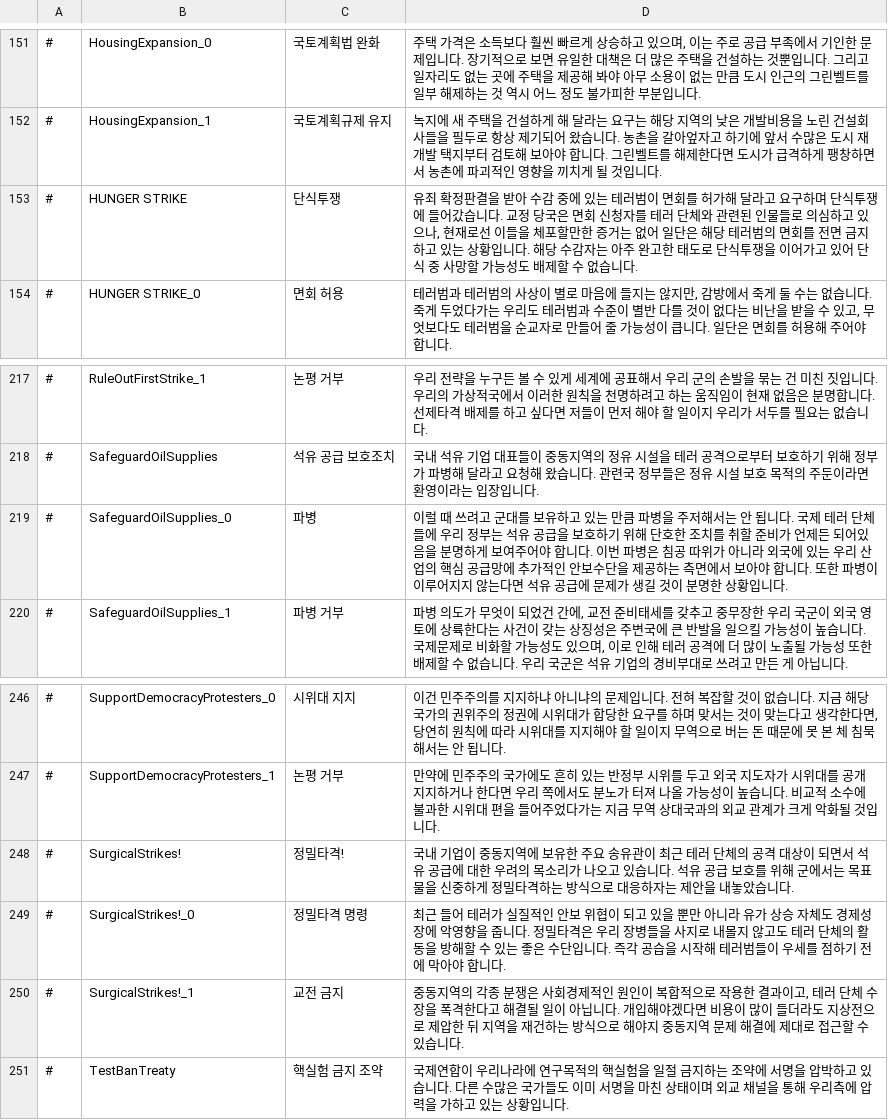
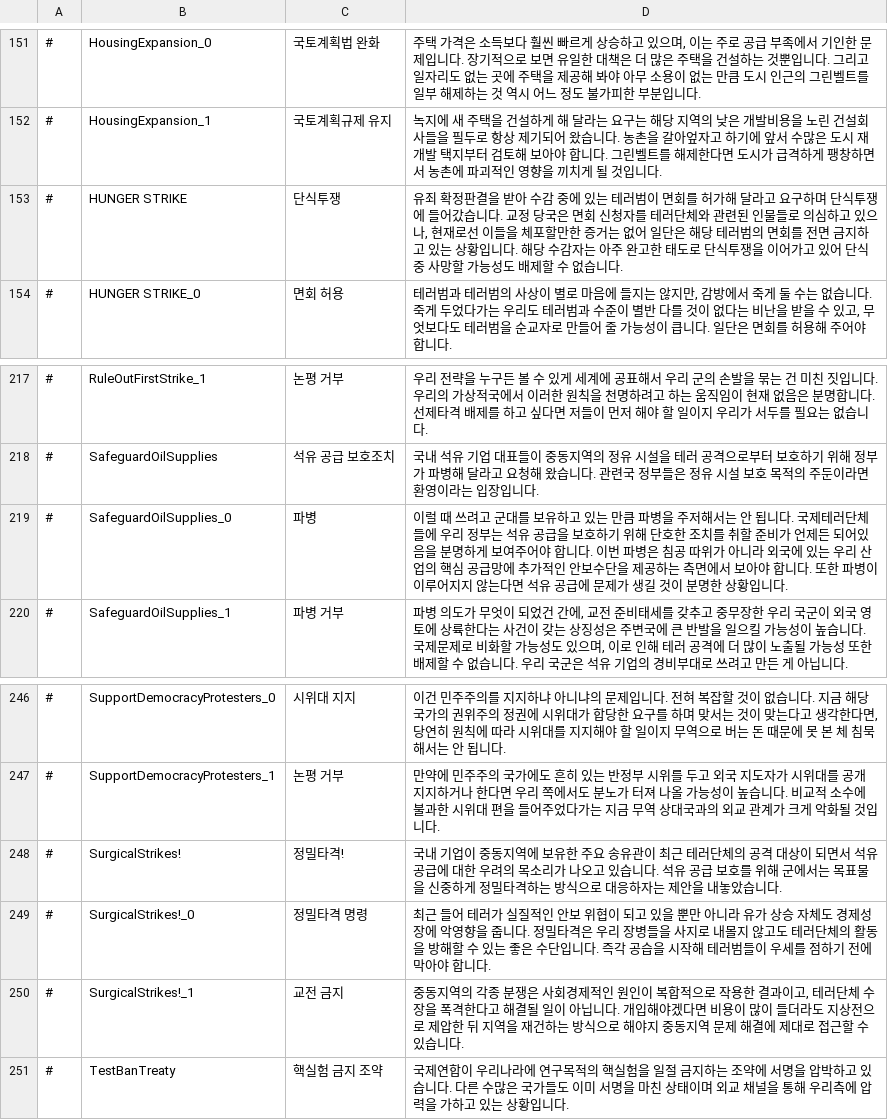
Before and after one commit to whiteforce4/Democracy4KoreanTranslation, a CSV file: Korean/dilemmas.csv, drawn as a sheet; only a part is shown, gaps mark what is left out; the diff names each change by its address in the sheet, - before the commit and + after, or states it on an @@ line.

Commit message:
Update dilemmas.csv

```diff
--- a/Korean/dilemmas.csv
+++ b/Korean/dilemmas.csv
-D153: …를 테러 단체와…
+D153: …를 테러단체와…
-D219: …다. 국제 테러 단체들에…
+D219: …다. 국제테러단체들에…
-D248: …근 테러 단체의…
+D248: …근 테러단체의…
-D249: …도 테러 단체의…
+D249: …도 테러단체의…
-D250: …고, 테러 단체 수…
+D250: …고, 테러단체 수…
```
